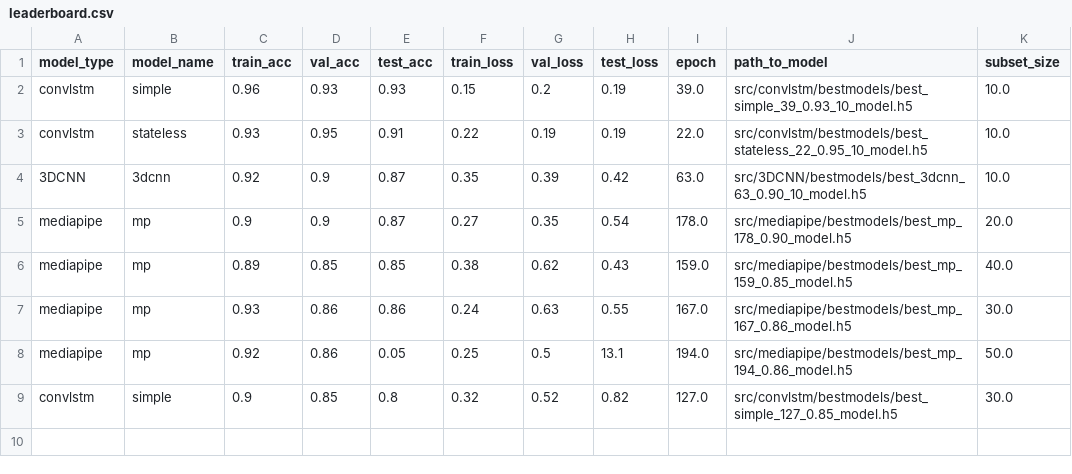
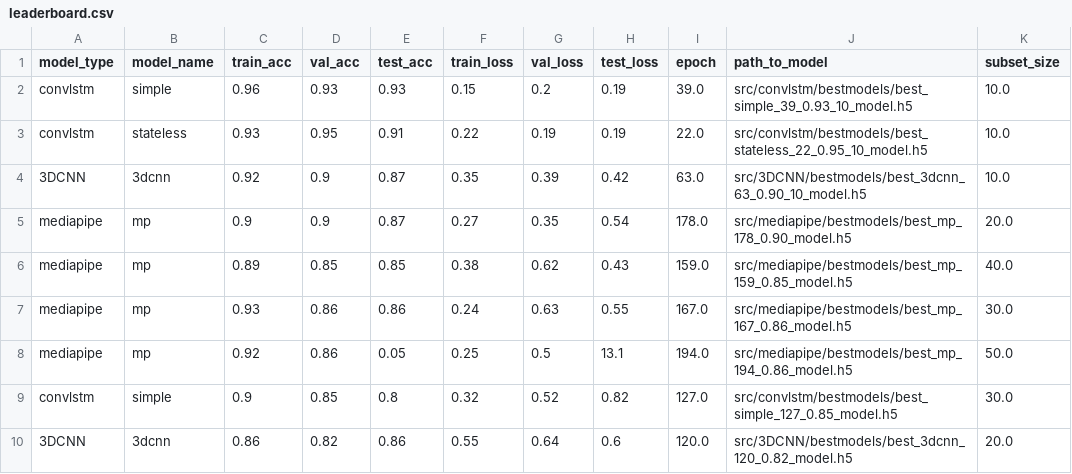
Before and after one commit to Javimh18/TFM_DSBD, a CSV file: data/leaderboard.csv, drawn as a sheet; the diff names each change by its address in the sheet, - before the commit and + after, or states it on an @@ line.

Commit message:
ConvLSTM 50 classes undeperforms, onto testing 3D CNN model

```diff
--- a/data/leaderboard.csv
+++ b/data/leaderboard.csv
+row 10: 3DCNN | 3dcnn | 0.86 | 0.82 | 0.86 | 0.55 | 0.64 | 0.6 | 120.0 | src/3DCNN/bestmodels/best_3dcnn_120_0.82_model.h5 | 20.0
```
Also changed, not shown: 6 other files.
